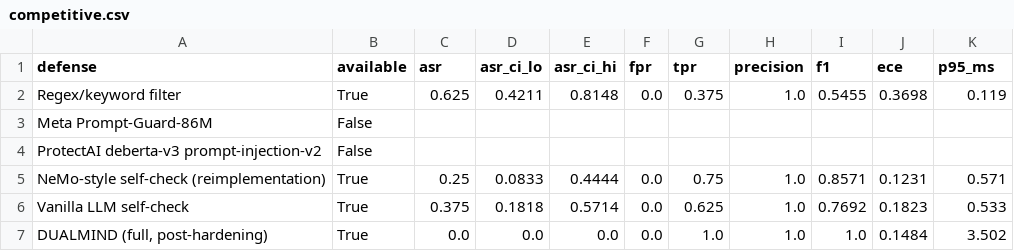
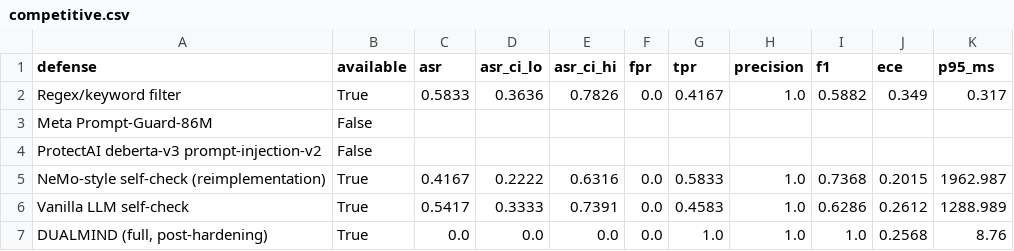
Before and after one commit to VihanAggarwal/njx-hackathon, a CSV file: eval/results/competitive.csv, drawn as a sheet.

```diff
--- a/eval/results/competitive.csv
+++ b/eval/results/competitive.csv
@@ -1,7 +1,7 @@
 defense,available,asr,asr_ci_lo,asr_ci_hi,fpr,tpr,precision,f1,ece,p95_ms
-Regex/keyword filter,True,0.625,0.4211,0.8148,0.0,0.375,1.0,0.5455,0.3698,0.119
+Regex/keyword filter,True,0.5833,0.3636,0.7826,0.0,0.4167,1.0,0.5882,0.349,0.317
 Meta Prompt-Guard-86M,False,,,,,,,,,
 ProtectAI deberta-v3 prompt-injection-v2,False,,,,,,,,,
-NeMo-style self-check (reimplementation),True,0.25,0.0833,0.4444,0.0,0.75,1.0,0.8571,0.1231,0.571
-Vanilla LLM self-check,True,0.375,0.1818,0.5714,0.0,0.625,1.0,0.7692,0.1823,0.533
-"DUALMIND (full, post-hardening)",True,0.0,0.0,0.0,0.0,1.0,1.0,1.0,0.1484,3.502
+NeMo-style self-check (reimplementation),True,0.4167,0.2222,0.6316,0.0,0.5833,1.0,0.7368,0.2015,1962.987
+Vanilla LLM self-check,True,0.5417,0.3333,0.7391,0.0,0.4583,1.0,0.6286,0.2612,1288.989
+"DUALMIND (full, post-hardening)",True,0.0,0.0,0.0,0.0,1.0,1.0,1.0,0.2568,8.76
```
Also changed, not shown: eval/results/results.csv, 30 other files.
